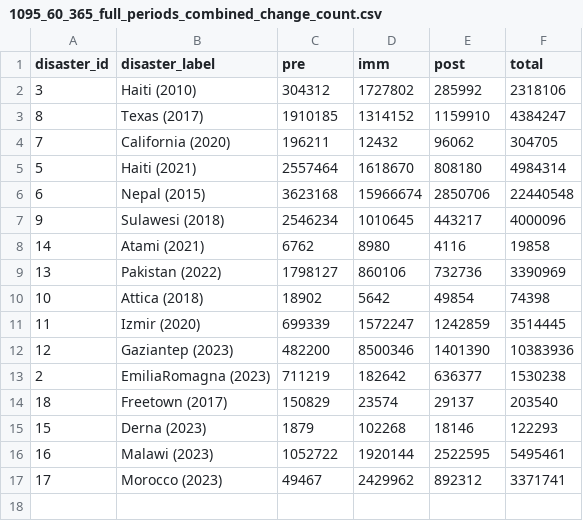
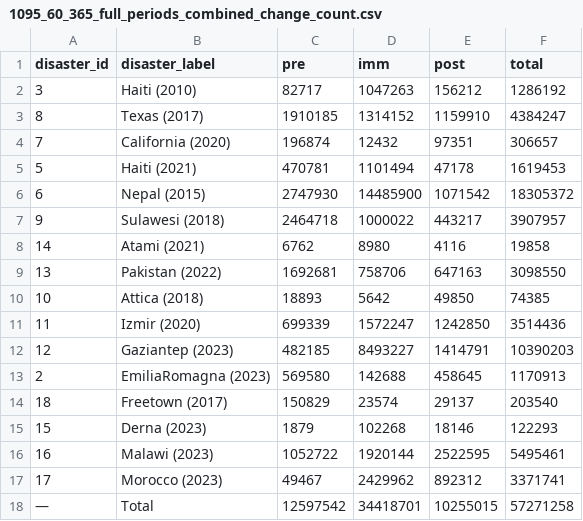
Before and after one commit to FabianBindley/osm-times-of-crisis, a CSV file: visualisation-site/public/ChangeCounting/summary/data/1095_60_365_full_periods_combined_change_count.csv, drawn as a sheet.

```diff
--- a/visualisation-site/public/ChangeCounting/summary/data/1095_60_365_full_periods_combined_change_count.csv
+++ b/visualisation-site/public/ChangeCounting/summary/data/1095_60_365_full_periods_combined_change_count.csv
@@ -1,14 +1,14 @@
 disaster_id,disaster_label,pre,imm,post,total
-3,Haiti (2010),304312,1727802,285992,2318106
+3,Haiti (2010),82717,1047263,156212,1286192
 8,Texas (2017),1910185,1314152,1159910,4384247
-7,California (2020),196211,12432,96062,304705
-5,Haiti (2021),2557464,1618670,808180,4984314
-6,Nepal (2015),3623168,15966674,2850706,22440548
-9,Sulawesi (2018),2546234,1010645,443217,4000096
+7,California (2020),196874,12432,97351,306657
+5,Haiti (2021),470781,1101494,47178,1619453
+6,Nepal (2015),2747930,14485900,1071542,18305372
+9,Sulawesi (2018),2464718,1000022,443217,3907957
 14,Atami (2021),6762,8980,4116,19858
-13,Pakistan (2022),1798127,860106,732736,3390969
-10,Attica (2018),18902,5642,49854,74398
-11,Izmir (2020),699339,1572247,1242859,3514445
-12,Gaziantep (2023),482200,8500346,1401390,10383936
-2,EmiliaRomagna (2023),711219,182642,636377,1530238
+13,Pakistan (2022),1692681,758706,647163,3098550
+10,Attica (2018),18893,5642,49850,74385
+11,Izmir (2020),699339,1572247,1242850,3514436
+12,Gaziantep (2023),482185,8493227,1414791,10390203
+2,EmiliaRomagna (2023),569580,142688,458645,1170913
 18,Freetown (2017),150829,23574,29137,203540
@@ -17 +17,2 @@ disaster_id,disaster_label,pre,imm,post,total
 17,Morocco (2023),49467,2429962,892312,3371741
+—,Total,12597542,34418701,10255015,57271258
```
Also changed, not shown: visualisation-site/public/ChangeCounting/summary/data/365_60_365_full_periods_combined_change_count.csv, 9 other files.
